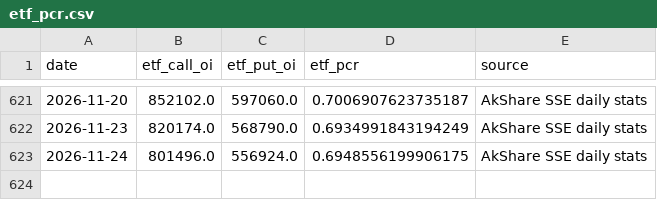
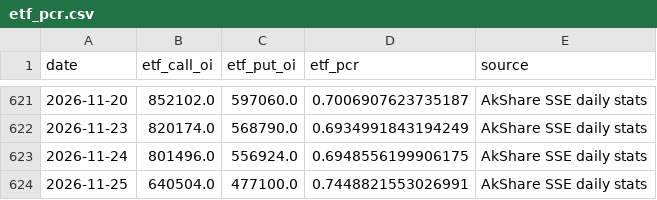
Before and after one commit to zitanjian/hs300-pcr-web, a CSV file: data/etf_pcr.csv, drawn as a sheet; only a part is shown, gaps mark what is left out; the diff names each change by its address in the sheet, - before the commit and + after, or states it on an @@ line.

```diff
--- a/data/etf_pcr.csv
+++ b/data/etf_pcr.csv
+row 624: 2026-11-25 | 640504.0 | 477100.0 | 0.7448821553026991 | AkShare SSE daily stats
```
Also changed, not shown: data/hs300.csv, data/io_pcr.csv, 1 other file.
